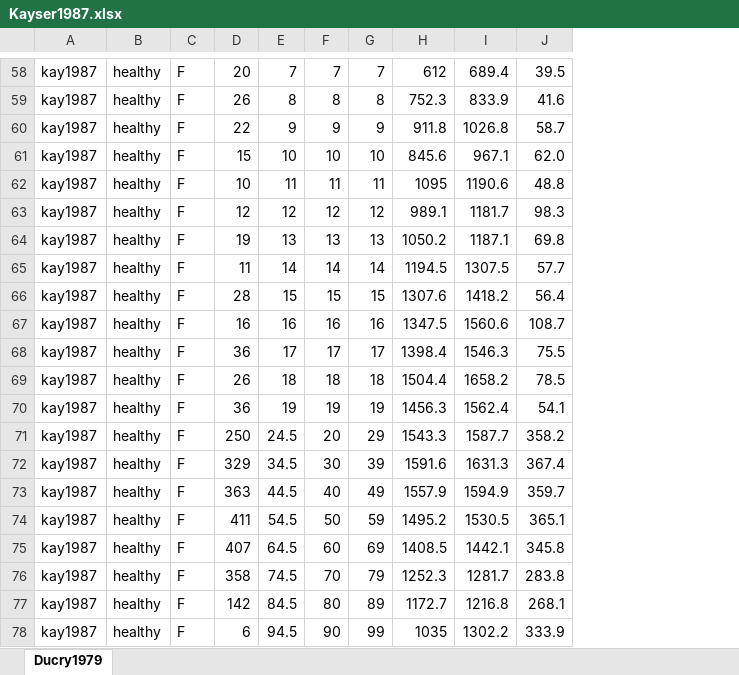
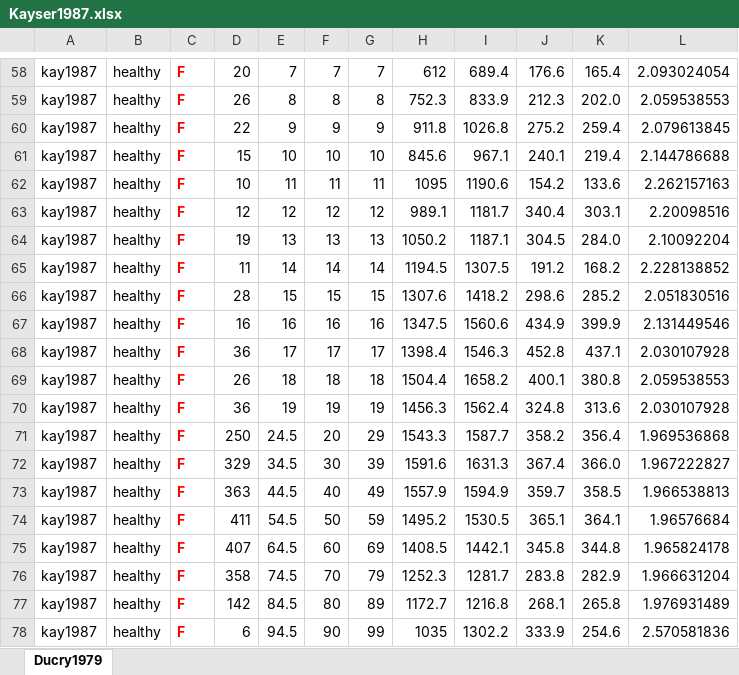
Before and after one commit to jingyayeah/multiscale-galactose, an Excel workbook: experimental_data/liver_volume/Kayser1987.xlsx, sheet Ducry1979, drawn as a sheet; only a part is shown, gaps mark what is left out; values as stored, in another font and other column widths than the file's, no borders; charts and pictures not drawn; the diff covers the shown part only; the diff names each change by its address in the sheet, - before the commit and + after, or states it on an @@ line.

```diff
--- a/experimental_data/liver_volume/Kayser1987.xlsx (sheet Ducry1979)
+++ b/experimental_data/liver_volume/Kayser1987.xlsx (sheet Ducry1979)
+column K, rows 58-78: 165.4 | 202.0 | 259.4 | 219.4 | 133.6 | 303.1 | 284.0 | 168.2 | 285.2 | 399.9 | 437.1 | 380.8 | 313.6 | 356.4 | 366.0 | 358.5 | 364.1 | 344.8 | 282.9 | 265.8 | 254.6
+column L, rows 58-78: 2.093024054 | 2.059538553 | 2.079613845 | 2.144786688 | 2.262157163 | 2.20098516 | 2.10092204 | 2.228138852 | 2.051830516 | 2.131449546 | 2.030107928 | 2.059538553 | 2.030107928 | 1.969536868 | 1.967222827 | 1.966538813 | 1.96576684 | 1.965824178 | 1.966631204 | 1.976931489 | 2.570581836
@@ C58:C78 bold: off → on, text colour: black → #FF0000 @@
-J58: 39.5
+J58: 176.6
-J59: 41.6
+J59: 212.3
-J60: 58.7
+J60: 275.2
-J61: 62.0
+J61: 240.1
-J62: 48.8
+J62: 154.2
-J63: 98.3
+J63: 340.4
-J64: 69.8
+J64: 304.5
-J65: 57.7
+J65: 191.2
-J66: 56.4
+J66: 298.6
-J67: 108.7
+J67: 434.9
-J68: 75.5
+J68: 452.8
-J69: 78.5
+J69: 400.1
-J70: 54.1
+J70: 324.8
```
Also changed, not shown: 17 edited cells and cell formats elsewhere in this sheet, charts or pictures, 10 other files.
